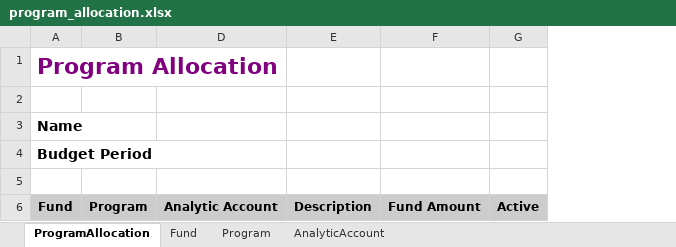
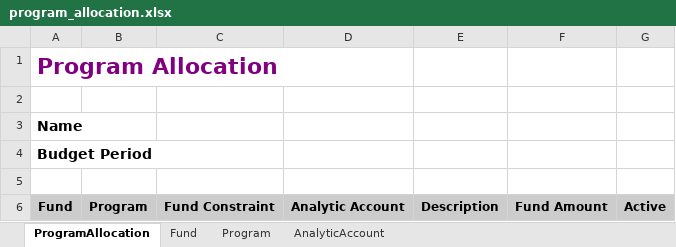
Before and after one commit to ecosoft-odoo/budgeting, an Excel workbook: res_program_allocation_excel/templates/program_allocation.xlsx, sheet ProgramAllocation, drawn as a sheet; values as stored, in another font and other column widths than the file's, no borders; the diff names each change by its address in the sheet, - before the commit and + after, or states it on an @@ line.

Commit message:
[FIX] program allocation excel show fund constraint name

```diff
--- a/res_program_allocation_excel/templates/program_allocation.xlsx (sheet ProgramAllocation)
+++ b/res_program_allocation_excel/templates/program_allocation.xlsx (sheet ProgramAllocation)
@@ column C unhidden, row 6: Fund Constraint @@
```
